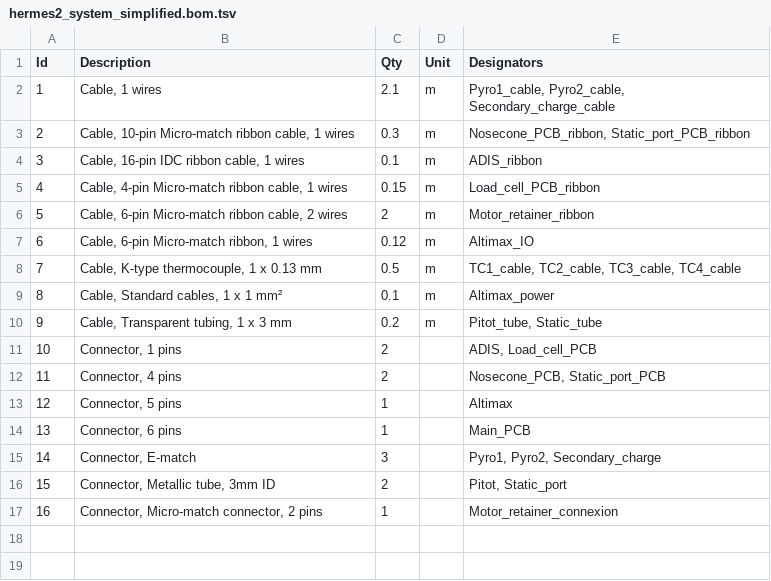
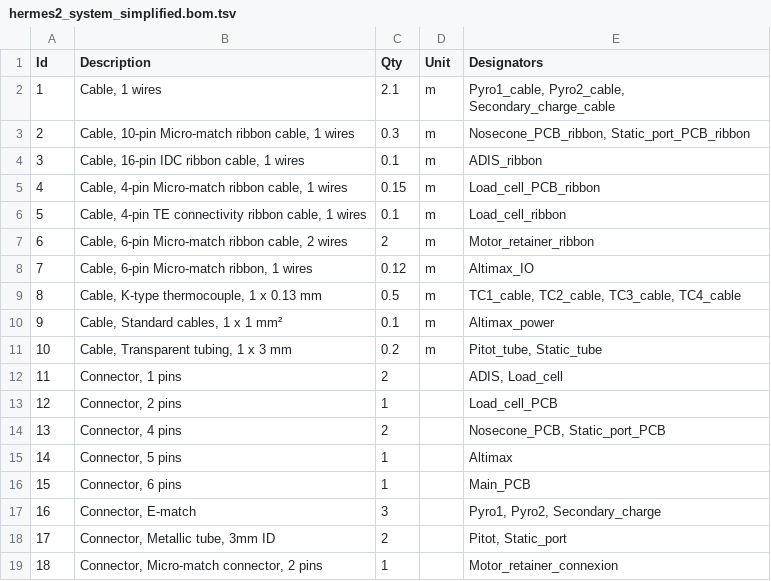
Before and after one commit to EPFLRocketTeam/SupersonicTestRocket, a TSV file: wire_harness/hermes2_harness_v1/hermes2_system_simplified.bom.tsv, drawn as a sheet; addresses are those after the commit; the diff names each change by its address in the sheet, - before the commit and + after, or states it on an @@ line.

Commit message:
added load cell

```diff
--- a/wire_harness/hermes2_harness_v1/hermes2_system_simplified.bom.tsv
+++ b/wire_harness/hermes2_harness_v1/hermes2_system_simplified.bom.tsv
+row 6: 5 | Cable, 4-pin TE connectivity ribbon cable, 1 wires | 0.1 | m | Load_cell_ribbon
@@ column A (Id) renumbered from row 7 down @@
-E12 (Designators): ADIS, Load_cell_PCB
+E12 (Designators): ADIS, Load_cell
+row 13: 12 | Connector, 2 pins | 1 |  | Load_cell_PCB
```
Also changed, not shown: 7 other files.
